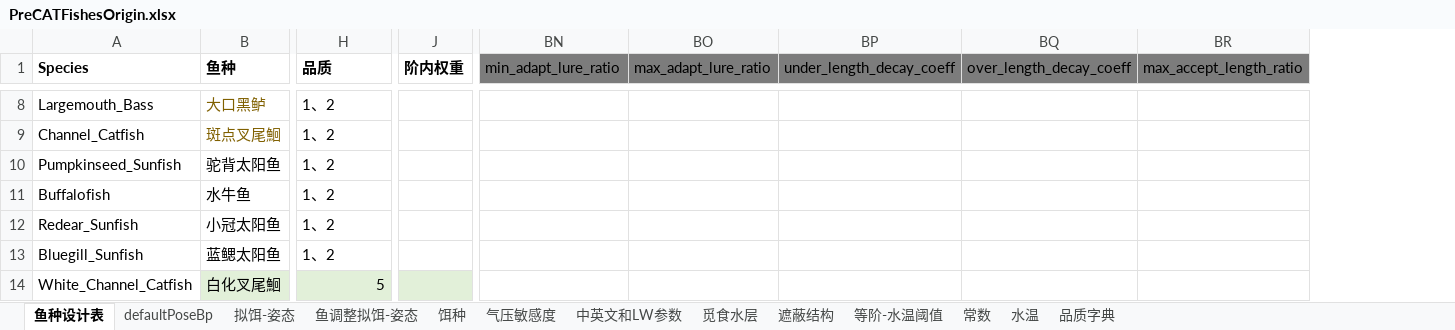
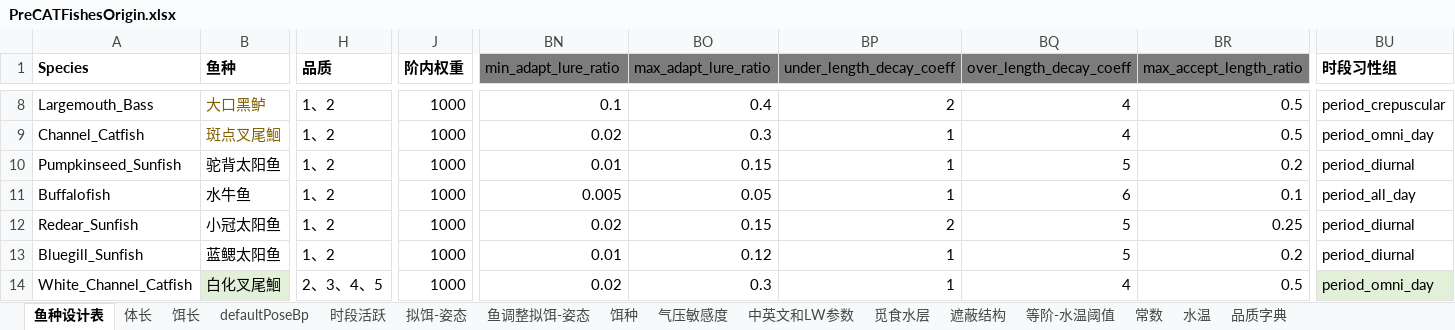
Before and after one commit to futouyiba/StatDemo, an Excel workbook: intermediateTables/PreCATFishesOrigin.xlsx, sheet 鱼种设计表, drawn as a sheet; only a part is shown, gaps mark what is left out; values as stored, in another font and other column widths than the file's, no borders; the diff covers the shown part only; the diff names each change by its address in the sheet, - before the commit and + after, or states it on an @@ line.

```diff
--- a/intermediateTables/PreCATFishesOrigin.xlsx (sheet 鱼种设计表)
+++ b/intermediateTables/PreCATFishesOrigin.xlsx (sheet 鱼种设计表)
+sheet tab: 体长
+sheet tab: 饵长
+sheet tab: 时段活跃
+column BU (时段习性组), rows 8-14: period_crepuscular | period_omni_day | period_diurnal | period_all_day | period_diurnal | period_diurnal | period_omni_day
-J8:J14 (阶内权重): (empty)
+J8:J14 (阶内权重): 1000
-BN8 (min_adapt_lure_ratio): (empty)
+BN8 (min_adapt_lure_ratio): 0.1
-BO8 (max_adapt_lure_ratio): (empty)
+BO8 (max_adapt_lure_ratio): 0.4
-BP8 (under_length_decay_coeff): (empty)
+BP8 (under_length_decay_coeff): 2
-BQ8:BQ9 (over_length_decay_coeff): (empty)
+BQ8:BQ9 (over_length_decay_coeff): 4
-BR8:BR9 (max_accept_length_ratio): (empty)
+BR8:BR9 (max_accept_length_ratio): 0.5
-BN9 (min_adapt_lure_ratio): (empty)
+BN9 (min_adapt_lure_ratio): 0.02
-BO9 (max_adapt_lure_ratio): (empty)
+BO9 (max_adapt_lure_ratio): 0.3
-BP9:BP11 (under_length_decay_coeff): (empty)
+BP9:BP11 (under_length_decay_coeff): 1
-BN10 (min_adapt_lure_ratio): (empty)
+BN10 (min_adapt_lure_ratio): 0.01
-BO10 (max_adapt_lure_ratio): (empty)
+BO10 (max_adapt_lure_ratio): 0.15
-BQ10 (over_length_decay_coeff): (empty)
+BQ10 (over_length_decay_coeff): 5
-BR10 (max_accept_length_ratio): (empty)
+BR10 (max_accept_length_ratio): 0.2
-BN11 (min_adapt_lure_ratio): (empty)
+BN11 (min_adapt_lure_ratio): 0.005
-BO11 (max_adapt_lure_ratio): (empty)
+BO11 (max_adapt_lure_ratio): 0.05
-BQ11 (over_length_decay_coeff): (empty)
+BQ11 (over_length_decay_coeff): 6
-BR11 (max_accept_length_ratio): (empty)
+BR11 (max_accept_length_ratio): 0.1
-BN12 (min_adapt_lure_ratio): (empty)
+BN12 (min_adapt_lure_ratio): 0.02
-BO12 (max_adapt_lure_ratio): (empty)
+BO12 (max_adapt_lure_ratio): 0.15
-BP12 (under_length_decay_coeff): (empty)
+BP12 (under_length_decay_coeff): 2
-BQ12:BQ13 (over_length_decay_coeff): (empty)
+BQ12:BQ13 (over_length_decay_coeff): 5
-BR12 (max_accept_length_ratio): (empty)
+BR12 (max_accept_length_ratio): 0.25
-BN13 (min_adapt_lure_ratio): (empty)
+BN13 (min_adapt_lure_ratio): 0.01
-BO13 (max_adapt_lure_ratio): (empty)
+BO13 (max_adapt_lure_ratio): 0.12
-BP13:BP14 (under_length_decay_coeff): (empty)
+BP13:BP14 (under_length_decay_coeff): 1
-BR13 (max_accept_length_ratio): (empty)
+BR13 (max_accept_length_ratio): 0.2
-H14 (品质): 5
+H14 (品质): 2、3、4、5
-H14 fill: #E2F0D9
+H14 fill: none
-J14 fill: #E2F0D9
+J14 fill: none
-BN14 (min_adapt_lure_ratio): (empty)
+BN14 (min_adapt_lure_ratio): 0.02
-BO14 (max_adapt_lure_ratio): (empty)
+BO14 (max_adapt_lure_ratio): 0.3
-BQ14 (over_length_decay_coeff): (empty)
+BQ14 (over_length_decay_coeff): 4
-BR14 (max_accept_length_ratio): (empty)
+BR14 (max_accept_length_ratio): 0.5
```
Also changed, not shown: 94 edited cells elsewhere in this sheet, sheet 品质字典, 3 other files.
